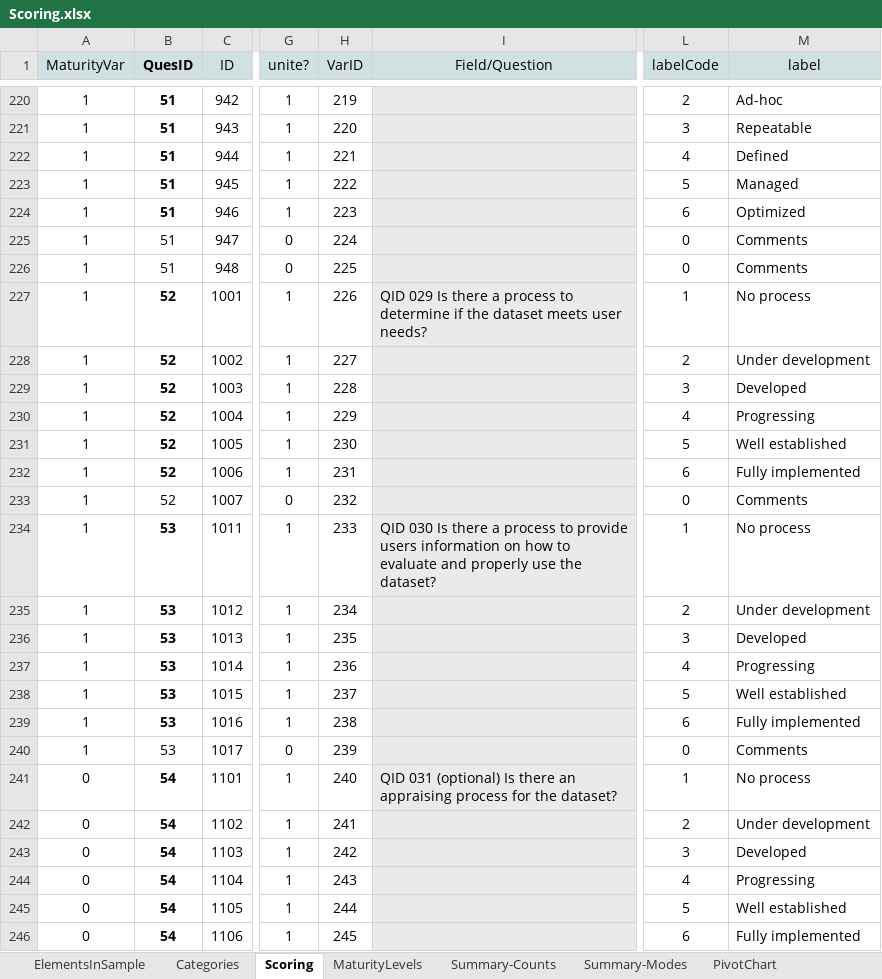
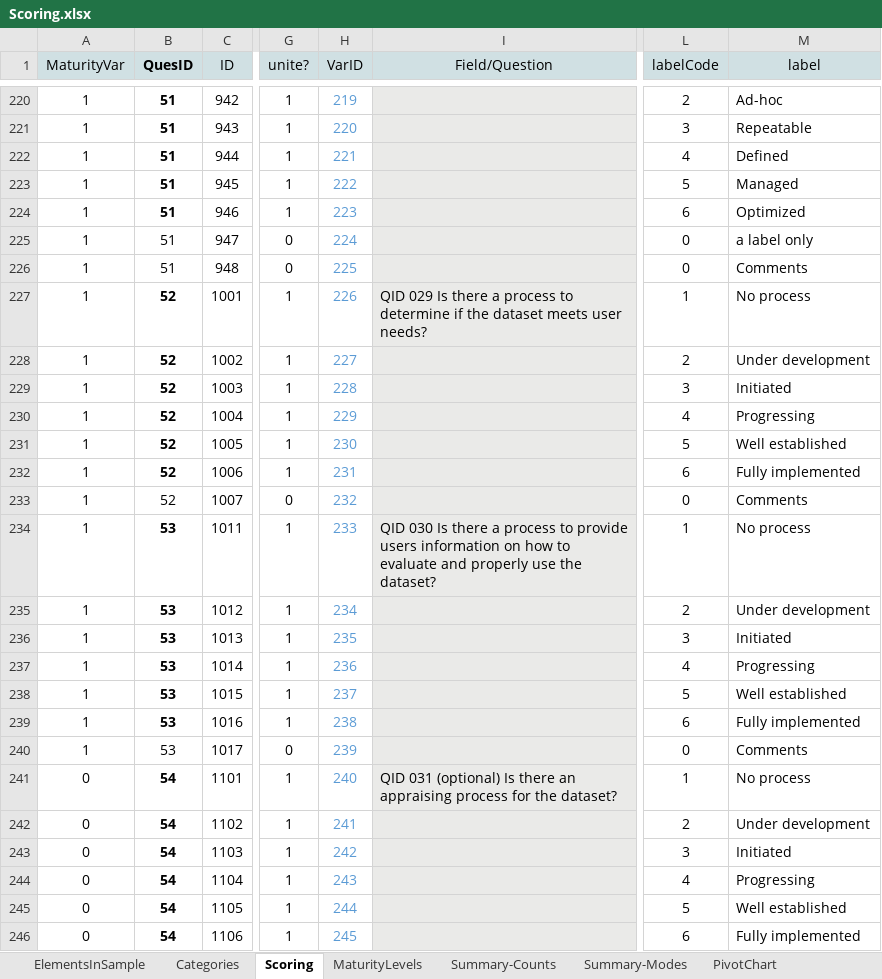
Before and after one commit to theresakat/FDIA, an Excel workbook: Scoring.xlsx, sheet Scoring, drawn as a sheet; only a part is shown, gaps mark what is left out; values as stored, in another font and other column widths than the file's, no borders; the diff covers the shown part only; the diff names each change by its address in the sheet, - before the commit and + after, or states it on an @@ line.

```diff
--- a/Scoring.xlsx (sheet Scoring)
+++ b/Scoring.xlsx (sheet Scoring)
-H220:H246 text colour: black
+H220:H246 text colour: #5B9BD5
-M225 (label): Comments
+M225 (label): a label only
-M229 (label): Developed
+M229 (label): Initiated
-M236 (label): Developed
+M236 (label): Initiated
-M243 (label): Developed
+M243 (label): Initiated
```
Also changed, not shown: 5 edited cells and cell formats elsewhere in this sheet, sheet data_num_transp, charts or pictures, 3 other files.
